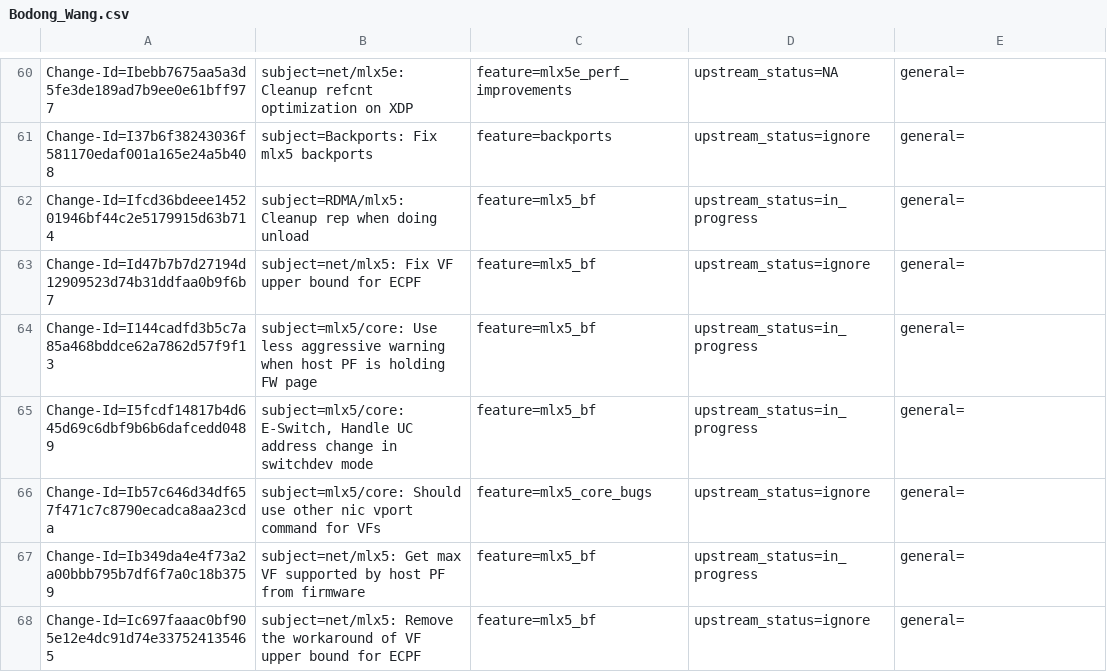
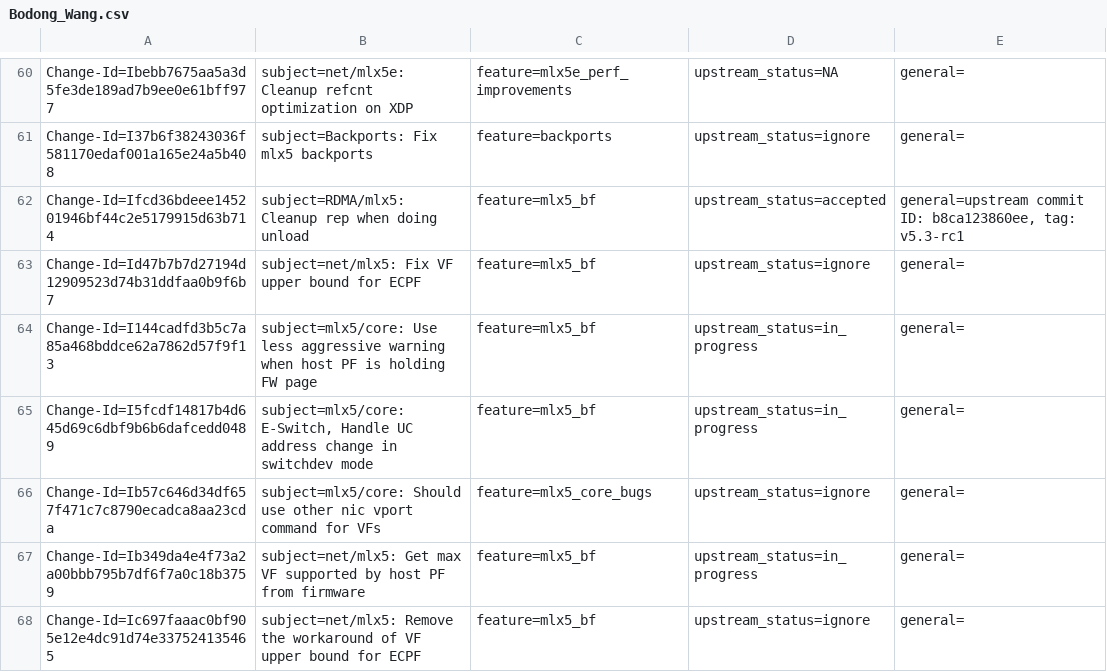
Before and after one commit to Shun-Hao/mlnx-ofa_kernel-4.6-1.0.1.1-rhel7.3, a CSV file: metadata/Bodong_Wang.csv, drawn as a sheet; only a part is shown, gaps mark what is left out.

```diff
--- a/metadata/Bodong_Wang.csv
+++ b/metadata/Bodong_Wang.csv
@@ -61,3 +61,3 @@ Change-Id=Ibebb7675aa5a3d5fe3de189ad7b9ee0e61bff977; subject=net/mlx5e: Cleanup
 Change-Id=I37b6f38243036f581170edaf001a165e24a5b408; subject=Backports: Fix mlx5 backports; feature=backports; upstream_status=ignore; general=;
-Change-Id=Ifcd36bdeee145201946bf44c2e5179915d63b714; subject=RDMA/mlx5: Cleanup rep when doing unload; feature=mlx5_bf; upstream_status=in_progress; general=;
+Change-Id=Ifcd36bdeee145201946bf44c2e5179915d63b714; subject=RDMA/mlx5: Cleanup rep when doing unload; feature=mlx5_bf; upstream_status=accepted; general=upstream commit ID: b8ca123860ee, tag: v5.3-rc1;
 Change-Id=Id47b7b7d27194d12909523d74b31ddfaa0b9f6b7; subject=net/mlx5: Fix VF upper bound for ECPF; feature=mlx5_bf; upstream_status=ignore; general=;
```
Also changed, not shown: metadata/Alaa_Hleihel.csv, metadata/Daniel_Jurgens.csv, 1 other file.
